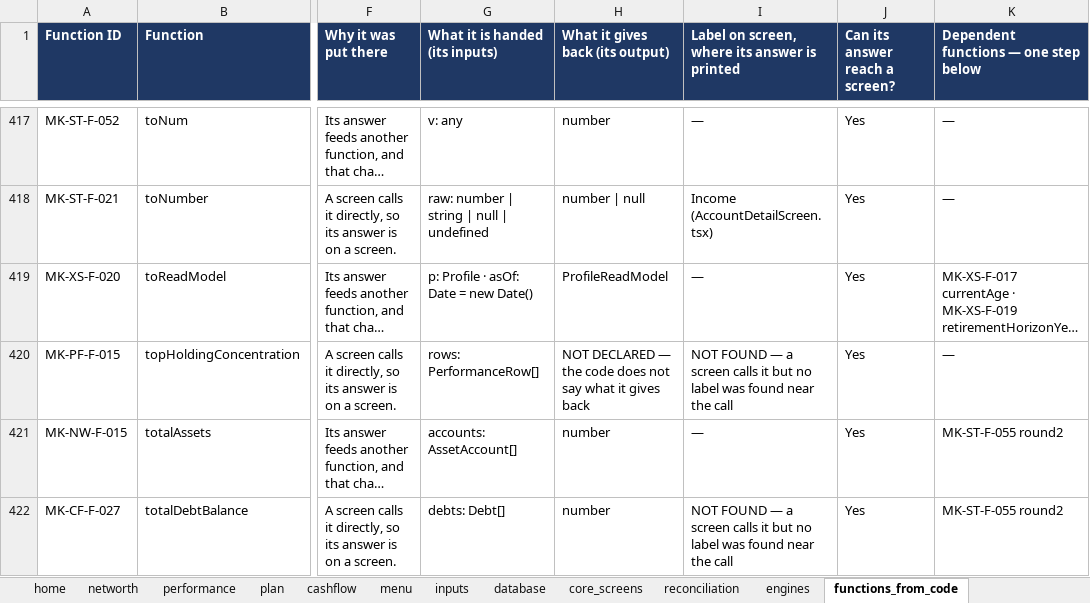
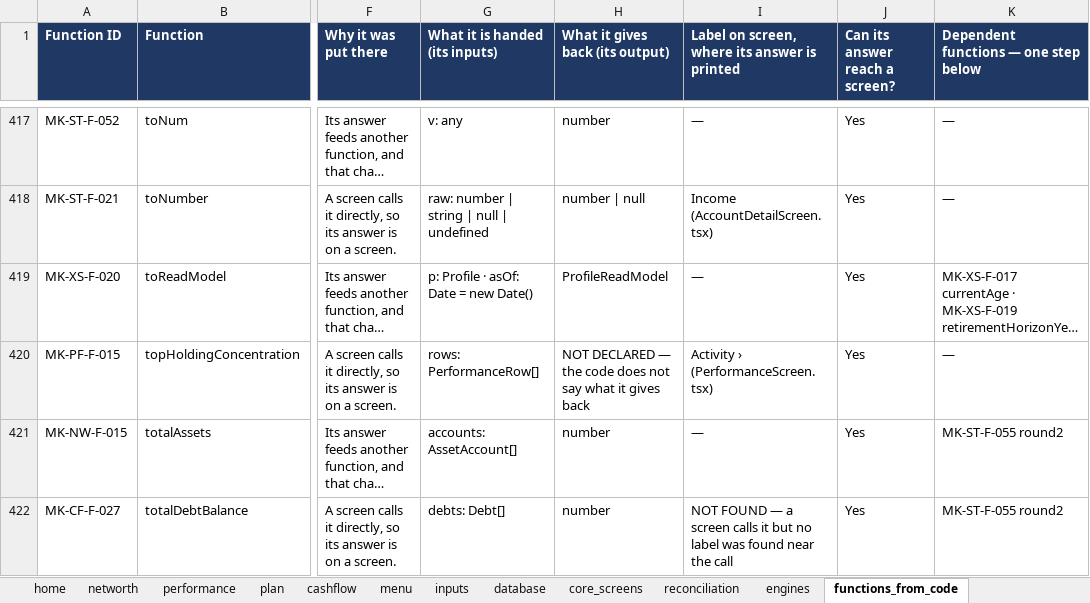
Before and after one commit to Finwise-io/finwise, an Excel workbook: MoneyKeel/documents/other/moneykeel_calc_master_calculation-master_v01.xlsx, sheet functions_from_code, drawn as a sheet; only a part is shown, gaps mark what is left out; long unchanged cells end in …; values as stored, in another font and other column widths than the file's, no borders; the diff covers the shown part only; the diff names each change by its address in the sheet, - before the commit and + after, or states it on an @@ line.

```diff
--- a/MoneyKeel/documents/other/moneykeel_calc_master_calculation-master_v01.xlsx (sheet functions_from_code)
+++ b/MoneyKeel/documents/other/moneykeel_calc_master_calculation-master_v01.xlsx (sheet functions_from_code)
-I420: NOT FOUND — a screen calls it but no label was found near the call
+I420: Activity › (PerformanceScreen.tsx)
```
Also changed, not shown: 39 edited cells elsewhere in this sheet, 1 other file.
